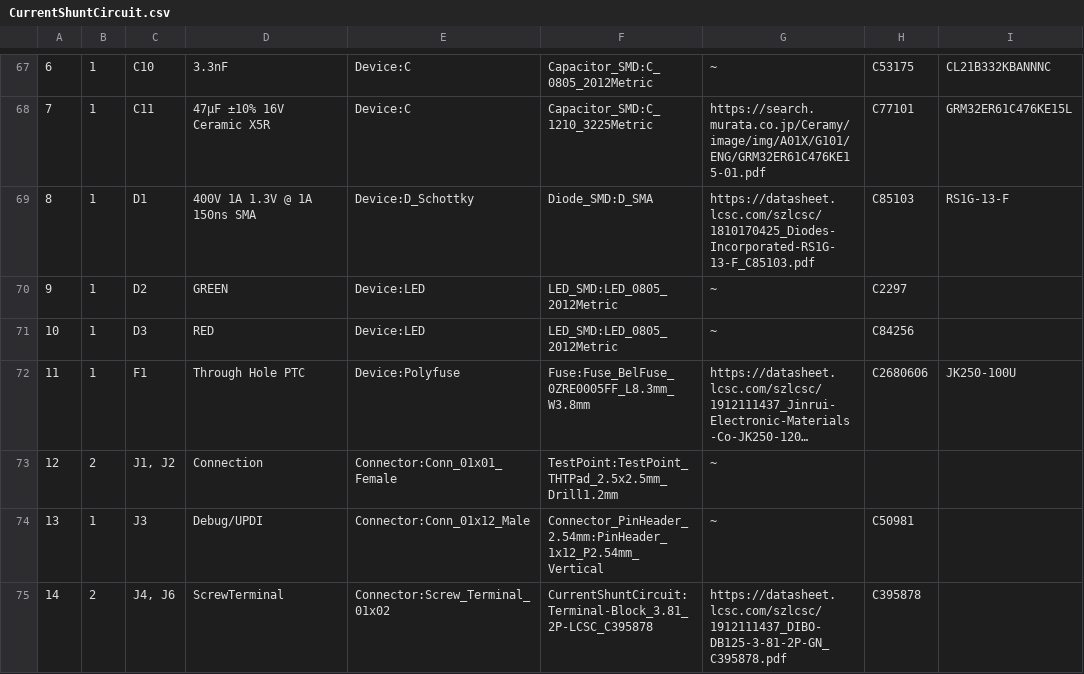
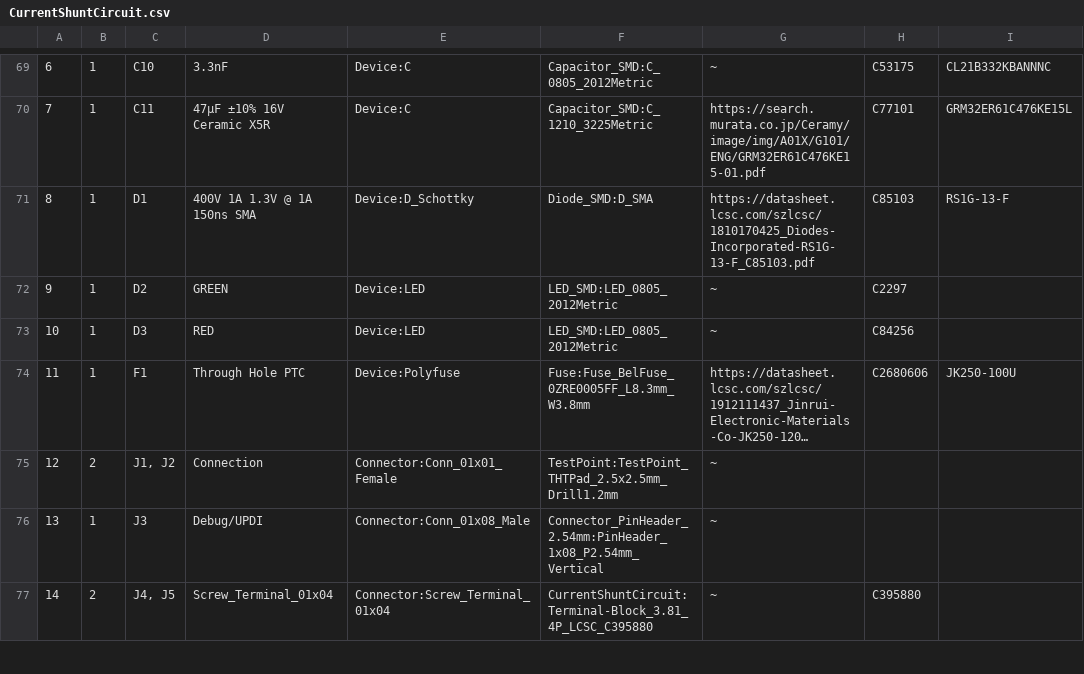
Before and after one commit to stuartpittaway/diyBMS-CurrentShunt, a CSV file: CurrentShuntCircuit/CurrentShuntCircuit.csv, drawn as a sheet; only a part is shown, gaps mark what is left out; long unchanged cells end in …; addresses are those after the commit; the diff covers the shown part only; the diff names each change by its address in the sheet, - before the commit and + after, or states it on an @@ line.

```diff
--- a/CurrentShuntCircuit/CurrentShuntCircuit.csv
+++ b/CurrentShuntCircuit/CurrentShuntCircuit.csv
-E76: Connector:Conn_01x12_Male
+E76: Connector:Conn_01x08_Male
-F76: Connector_PinHeader_2.54mm:PinHeader_1x12_P2.54mm_Vertical
+F76: Connector_PinHeader_2.54mm:PinHeader_1x08_P2.54mm_Vertical
-H76: C50981
+H76: (empty)
-C77: J4, J6
+C77: J4, J5
-D77: ScrewTerminal
+D77: Screw_Terminal_01x04
-E77: Connector:Screw_Terminal_01x02
+E77: Connector:Screw_Terminal_01x04
-F77: CurrentShuntCircuit:Terminal-Block_3.81_2P-LCSC_C395878
+F77: CurrentShuntCircuit:Terminal-Block_3.81_4P_LCSC_C395880
-G77: https://datasheet.lcsc.com/szlcsc/1912111437_DIBO-DB125-3-81-2P-GN_C395878.pdf
+G77: ~
-H77: C395878
+H77: C395880
```
Also changed, not shown: 3 added rows, 18 edited cells and row numbers in column A elsewhere in this file, CurrentShuntCircuit/CurrentShuntCircuit_bom_jlc.csv, CurrentShuntCircuit/CurrentShuntCircuit_cpl_jlc.csv, 15 other files.
